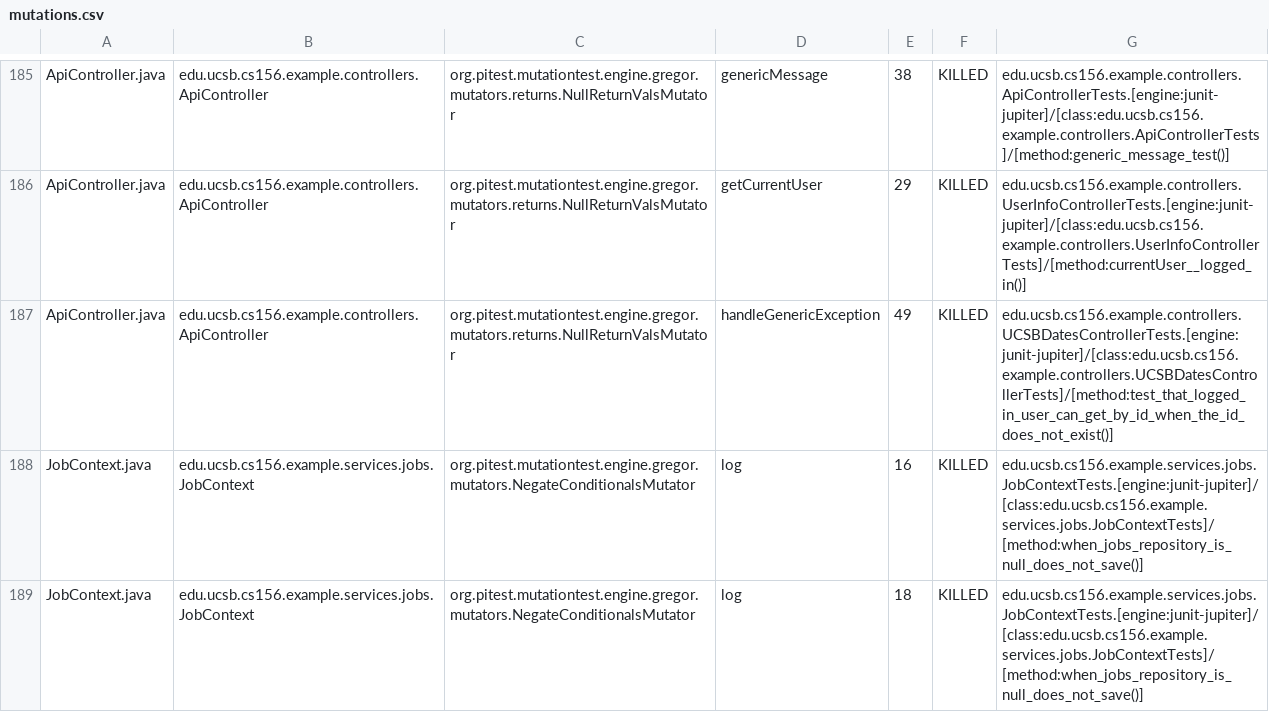
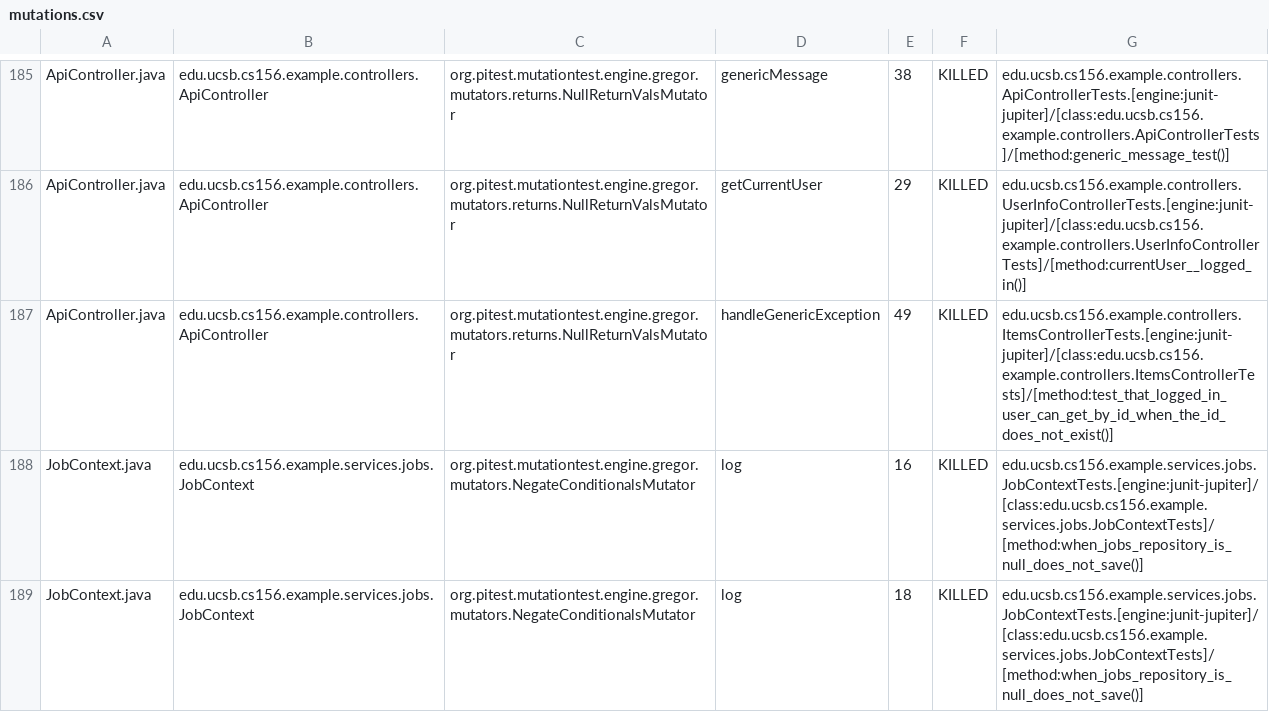
Before and after one commit to ucsb-cs156-s25/team02-s25-07, a CSV file: prs/116/pitest/mutations.csv, drawn as a sheet; only a part is shown, gaps mark what is left out.

Commit message:
Deploying to gh-pages from @ ucsb-cs156-s25/team02-s25-07@3d95c330041c94864986c4d0ca7e1e750fa7e01b 🚀

```diff
--- a/prs/116/pitest/mutations.csv
+++ b/prs/116/pitest/mutations.csv
@@ -186,3 +186,3 @@ ApiController.java,edu.ucsb.cs156.example.controllers.ApiController,org.pitest.m
 ApiController.java,edu.ucsb.cs156.example.controllers.ApiController,org.pitest.mutationtest.engine.gregor.mutators.returns.NullReturnValsMutator,getCurrentUser,29,KILLED,edu.ucsb.cs156.example.controllers.UserInfoControllerTests.[engine:junit-jupiter]/[class:edu.ucsb.cs156.example.controllers.UserInfoControllerTests]/[method:currentUser__logged_in()]
-ApiController.java,edu.ucsb.cs156.example.controllers.ApiController,org.pitest.mutationtest.engine.gregor.mutators.returns.NullReturnValsMutator,handleGenericException,49,KILLED,edu.ucsb.cs156.example.controllers.UCSBDatesControllerTests.[engine:junit-jupiter]/[class:edu.ucsb.cs156.example.controllers.UCSBDatesControllerTests]/[method:test_that_logged_in_user_can_get_by_id_when_the_id_does_not_exist()]
+ApiController.java,edu.ucsb.cs156.example.controllers.ApiController,org.pitest.mutationtest.engine.gregor.mutators.returns.NullReturnValsMutator,handleGenericException,49,KILLED,edu.ucsb.cs156.example.controllers.ItemsControllerTests.[engine:junit-jupiter]/[class:edu.ucsb.cs156.example.controllers.ItemsControllerTests]/[method:test_that_logged_in_user_can_get_by_id_when_the_id_does_not_exist()]
 JobContext.java,edu.ucsb.cs156.example.services.jobs.JobContext,org.pitest.mutationtest.engine.gregor.mutators.NegateConditionalsMutator,log,16,KILLED,edu.ucsb.cs156.example.services.jobs.JobContextTests.[engine:junit-jupiter]/[class:edu.ucsb.cs156.example.services.jobs.JobContextTests]/[method:when_jobs_repository_is_null_does_not_save()]
```
Also changed, not shown: 21 other files.
